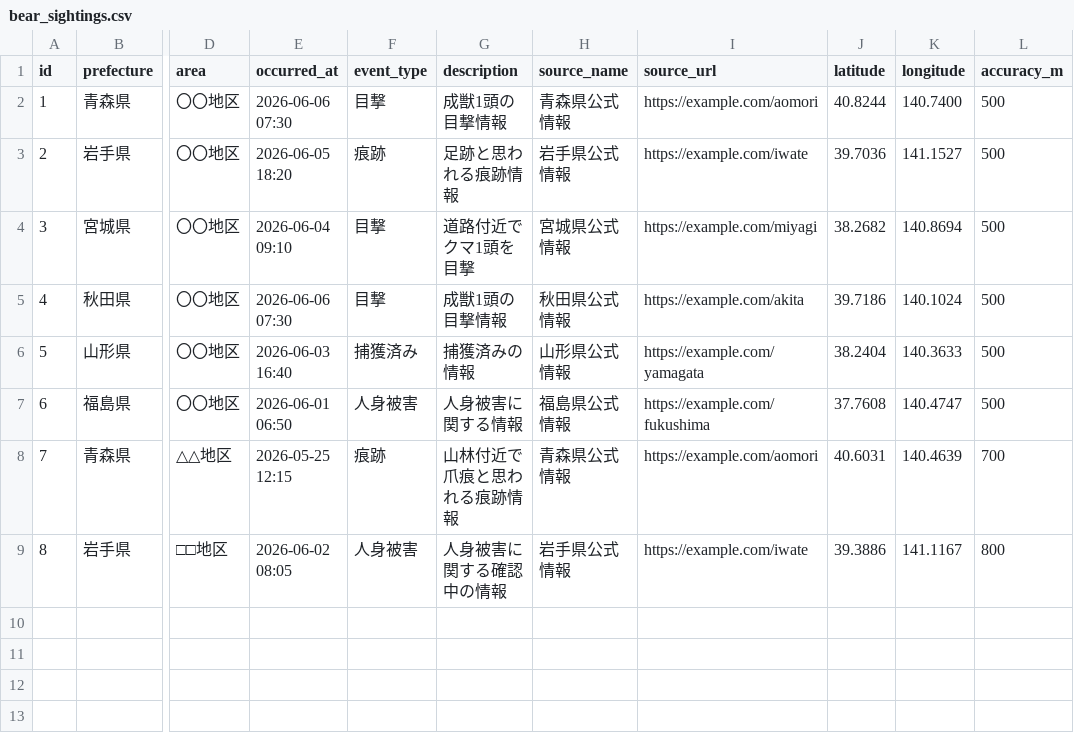
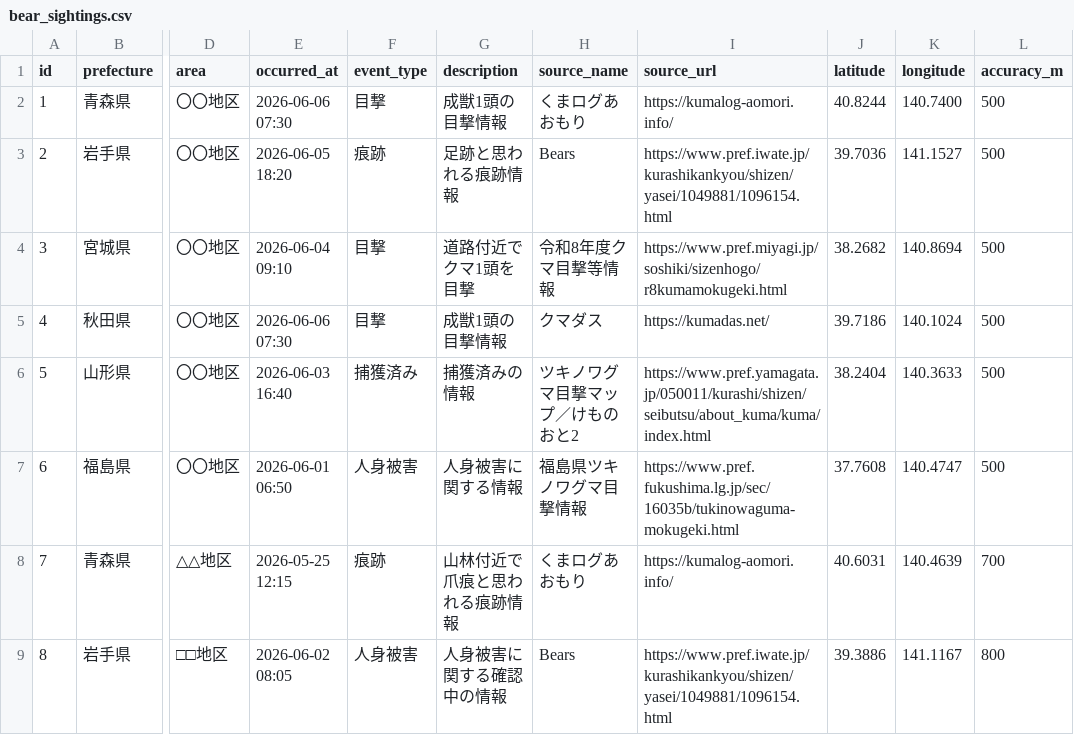
Before and after one commit to toitenlamaiko0915-max/tohoku-bear-safety-map, a CSV file: public/data/bear_sightings.csv, drawn as a sheet; only a part is shown, gaps mark what is left out; the diff names each change by its address in the sheet, - before the commit and + after, or states it on an @@ line.

```diff
--- a/public/data/bear_sightings.csv
+++ b/public/data/bear_sightings.csv
-H2 (source_name): 青森県公式情報
+H2 (source_name): くまログあおもり
-I2 (source_url): https://example.com/aomori
+I2 (source_url): https://kumalog-aomori.info/
-H3 (source_name): 岩手県公式情報
+H3 (source_name): Bears
-I3 (source_url): https://example.com/iwate
+I3 (source_url): https://www.pref.iwate.jp/kurashikankyou/shizen/yasei/1049881/1096154.html
-H4 (source_name): 宮城県公式情報
+H4 (source_name): 令和8年度クマ目撃等情報
-I4 (source_url): https://example.com/miyagi
+I4 (source_url): https://www.pref.miyagi.jp/soshiki/sizenhogo/r8kumamokugeki.html
-H5 (source_name): 秋田県公式情報
+H5 (source_name): クマダス
-I5 (source_url): https://example.com/akita
+I5 (source_url): https://kumadas.net/
-H6 (source_name): 山形県公式情報
+H6 (source_name): ツキノワグマ目撃マップ／けものおと2
-I6 (source_url): https://example.com/yamagata
+I6 (source_url): https://www.pref.yamagata.jp/050011/kurashi/shizen/seibutsu/about_kuma/kuma/index.html
-H7 (source_name): 福島県公式情報
+H7 (source_name): 福島県ツキノワグマ目撃情報
-I7 (source_url): https://example.com/fukushima
+I7 (source_url): https://www.pref.fukushima.lg.jp/sec/16035b/tukinowaguma-mokugeki.html
-H8 (source_name): 青森県公式情報
+H8 (source_name): くまログあおもり
-I8 (source_url): https://example.com/aomori
+I8 (source_url): https://kumalog-aomori.info/
-H9 (source_name): 岩手県公式情報
+H9 (source_name): Bears
-I9 (source_url): https://example.com/iwate
+I9 (source_url): https://www.pref.iwate.jp/kurashikankyou/shizen/yasei/1049881/1096154.html
```
Also changed, not shown: 9 other files.
